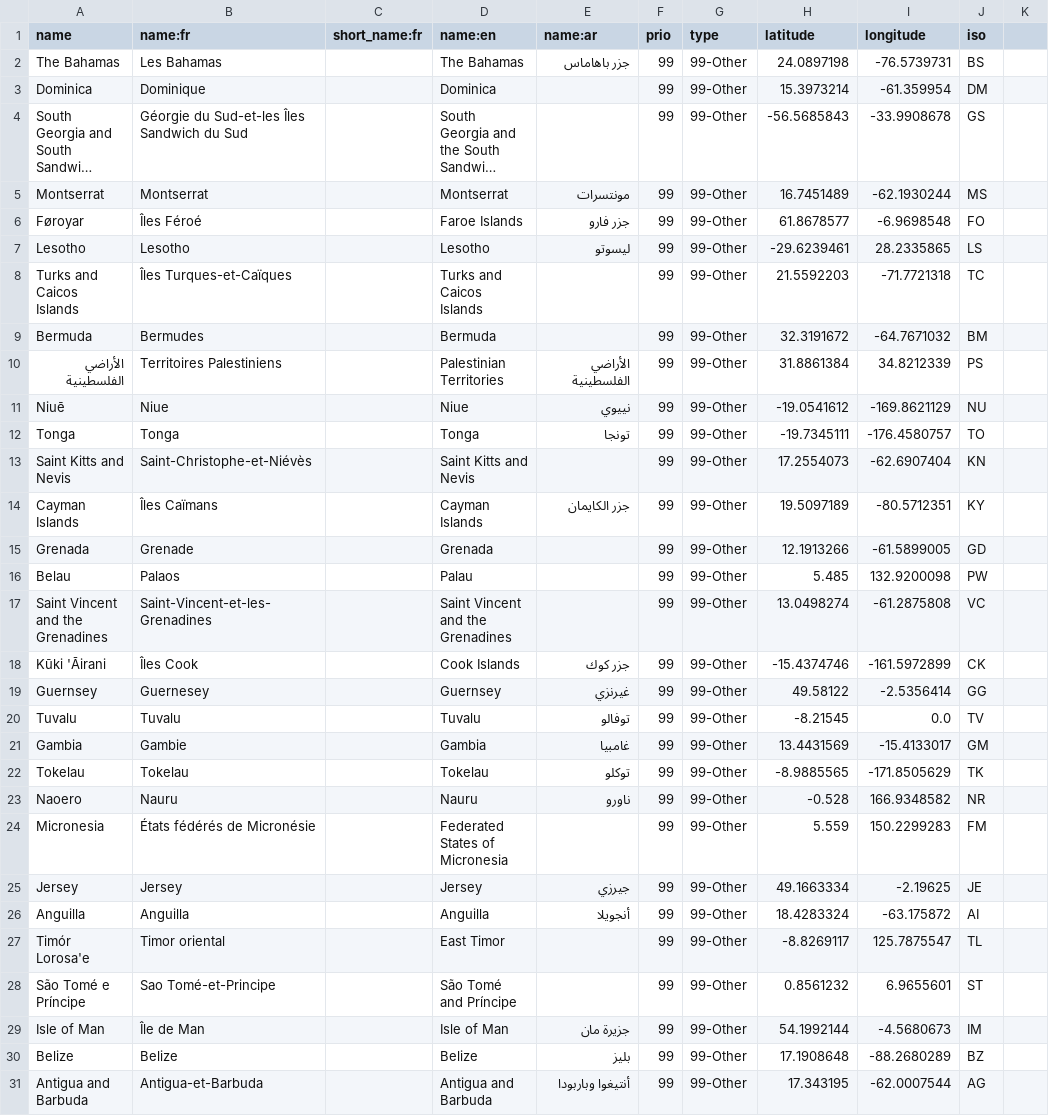
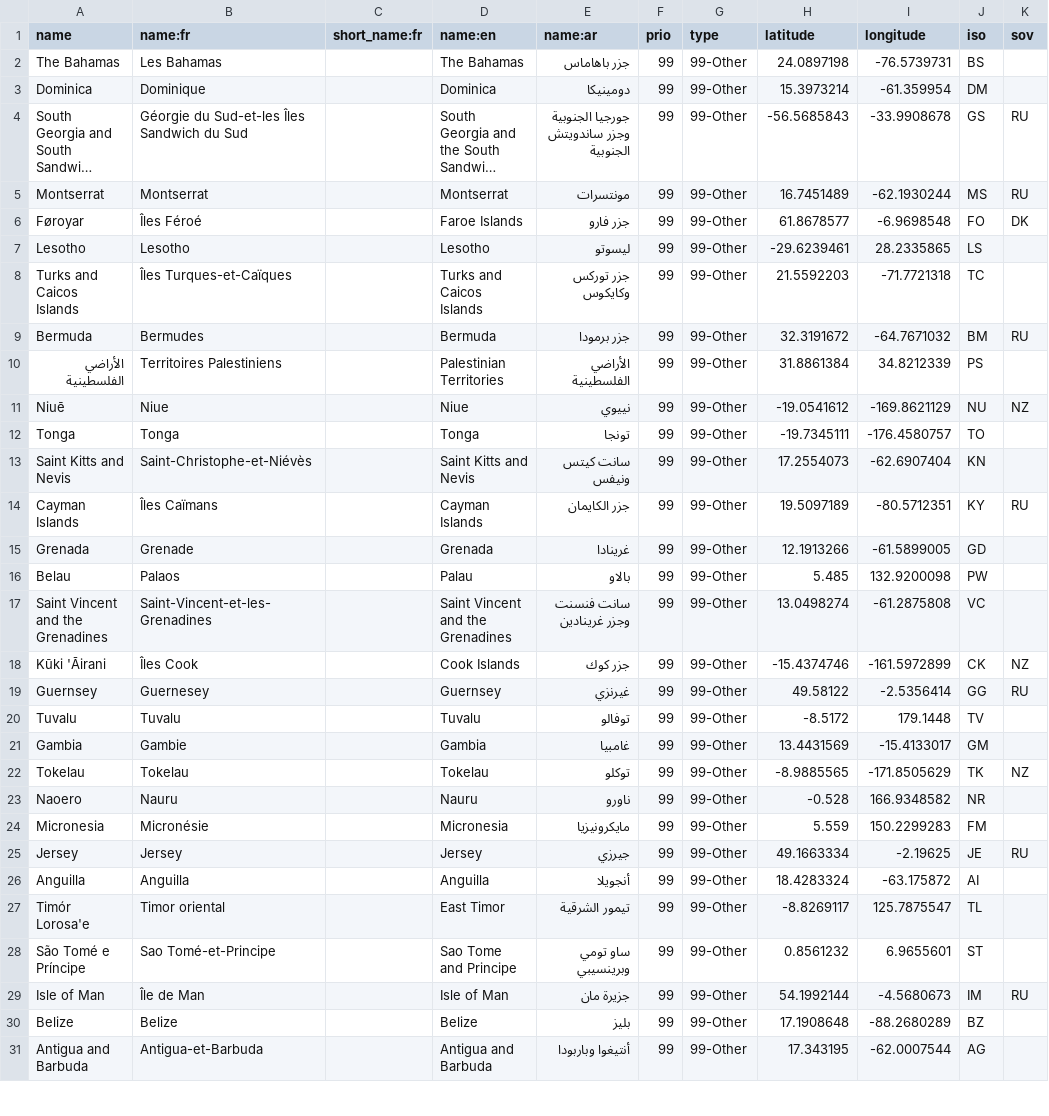
Before and after one commit to tilery/pianoforte, a CSV file: data/country.csv, drawn as a sheet; only a part is shown; long unchanged cells end in …; the diff covers the shown part only; the diff names each change by its address in the sheet, - before the commit and + after, or states it on an @@ line.

Commit message:
Better countries (#29)
* Missing data

* Adding a field sov for "sovereign"

Other small corrections

* Some sovereign countries

* Country name uppercase (font size a bit smaller)

Sov countries lowercase and smaller

* missing spaces

* Don't play with text-transform

```diff
--- a/data/country.csv
+++ b/data/country.csv
-K1: (empty)
+K1: sov
-E3 (name:ar): (empty)
+E3 (name:ar): دومينيكا
-E4 (name:ar): (empty)
+E4 (name:ar): جورجيا الجنوبية وجزر ساندويتش الجنوبية
-K4:K5 (sov): (empty)
+K4:K5 (sov): RU
-K6 (sov): (empty)
+K6 (sov): DK
-E8 (name:ar): (empty)
+E8 (name:ar): جزر توركس وكايكوس
-E9 (name:ar): (empty)
+E9 (name:ar): جزر برمودا
-K9 (sov): (empty)
+K9 (sov): RU
-K11 (sov): (empty)
+K11 (sov): NZ
-E13 (name:ar): (empty)
+E13 (name:ar): سانت كيتس ونيفس
-K14 (sov): (empty)
+K14 (sov): RU
-E15 (name:ar): (empty)
+E15 (name:ar): غرينادا
-E16 (name:ar): (empty)
+E16 (name:ar): بالاو
-E17 (name:ar): (empty)
+E17 (name:ar): سانت فنسنت وجزر غرينادين
-K18 (sov): (empty)
+K18 (sov): NZ
-K19 (sov): (empty)
+K19 (sov): RU
-H20 (latitude): -8.21545
+H20 (latitude): -8.5172
-I20 (longitude): 0.0
+I20 (longitude): 179.1448
-K22 (sov): (empty)
+K22 (sov): NZ
-B24 (name:fr): États fédérés de Micronésie
+B24 (name:fr): Micronésie
-D24 (name:en): Federated States of Micronesia
+D24 (name:en): Micronesia
-E24 (name:ar): (empty)
+E24 (name:ar): مايكرونيزيا
-K25 (sov): (empty)
+K25 (sov): RU
-E27 (name:ar): (empty)
+E27 (name:ar): تيمور الشرقية
-D28 (name:en): São Tomé and Príncipe
+D28 (name:en): Sao Tome and Principe
-E28 (name:ar): (empty)
+E28 (name:ar): ساو تومي وبرينسيبي
-K29 (sov): (empty)
+K29 (sov): RU
```
Also changed, not shown: 20 edited cells elsewhere in this file, 4 other files.
